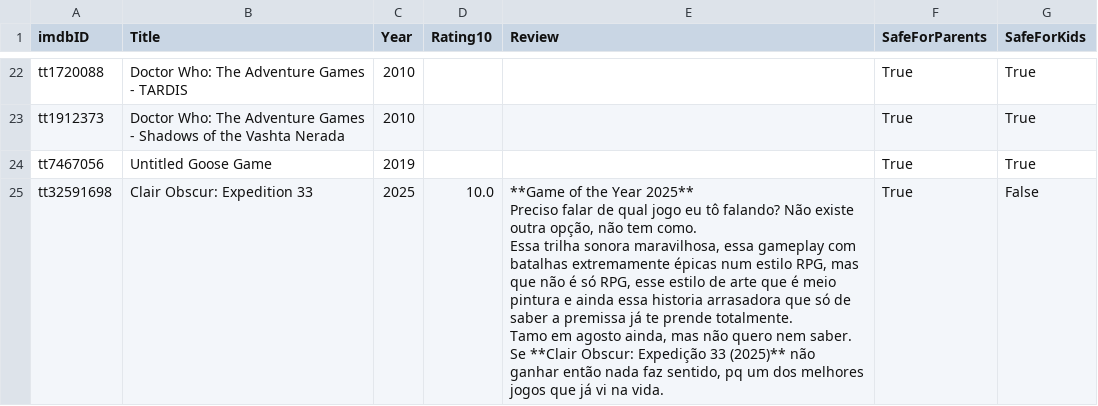
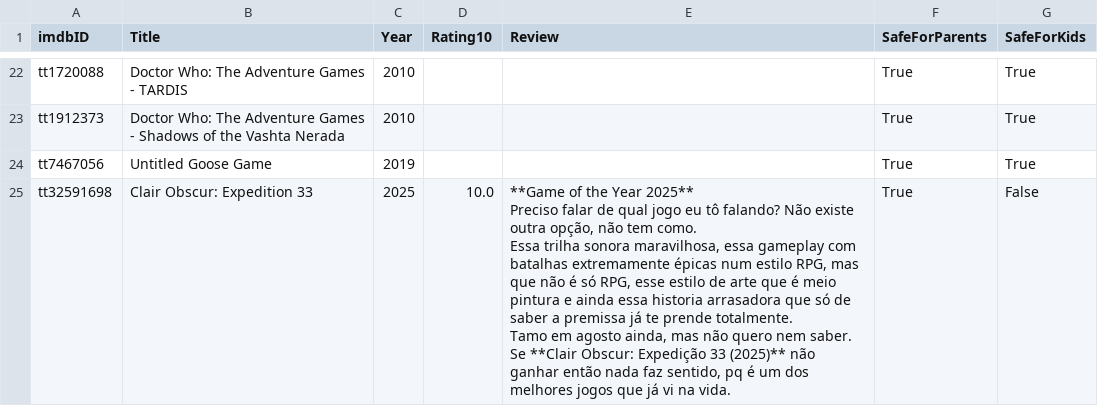
Before and after one commit to silash35/media-log, a CSV file: database/games.csv, drawn as a sheet; only a part is shown, gaps mark what is left out.

```diff
--- a/database/games.csv
+++ b/database/games.csv
@@ -44,8 +44,8 @@ tt1912373,Doctor Who: The Adventure Games - Shadows of the Vashta Nerada,2010,,,
 tt7467056,Untitled Goose Game,2019,,,True,True
-tt32591698,Clair Obscur: Expedition 33,2025,10.0,"**Game of the Year 2025**
-
-Preciso falar de qual jogo eu tô falando? Não existe outra opção, não tem como.
-
-Essa trilha sonora maravilhosa, essa gameplay com batalhas extremamente épicas num estilo RPG, mas que não é só RPG, esse estilo de arte que é meio pintura e ainda essa historia arrasadora que só de saber a premissa já te prende totalmente.
-
-Tamo em agosto ainda, mas não quero nem saber. Se **Clair Obscur: Expedição 33 (2025)** não ganhar então nada faz sentido, pq um dos melhores jogos que já vi na vida.",True,False
+tt32591698,Clair Obscur: Expedition 33,2025,10.0,"**Game of the Year 2025**
+
+Preciso falar de qual jogo eu tô falando? Não existe outra opção, não tem como.
+
+Essa trilha sonora maravilhosa, essa gameplay com batalhas extremamente épicas num estilo RPG, mas que não é só RPG, esse estilo de arte que é meio pintura e ainda essa historia arrasadora que só de saber a premissa já te prende totalmente.
+
+Tamo em agosto ainda, mas não quero nem saber. Se **Clair Obscur: Expedição 33 (2025)** não ganhar então nada faz sentido, pq é um dos melhores jogos que já vi na vida.",True,False
```
Also changed, not shown: database/movies.csv, 2 other files.
